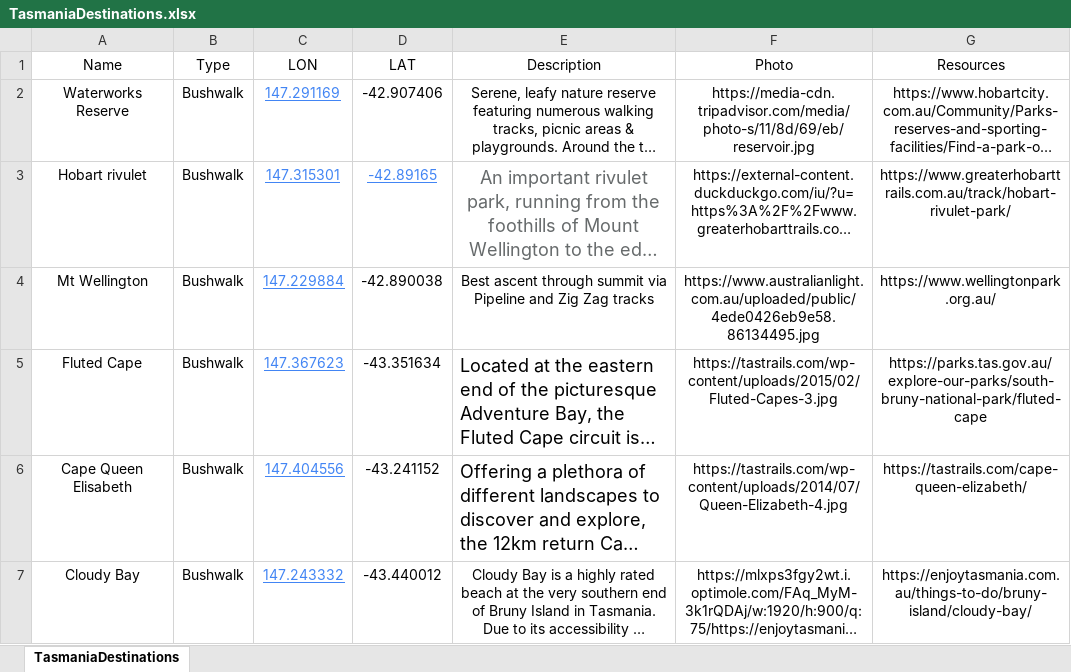
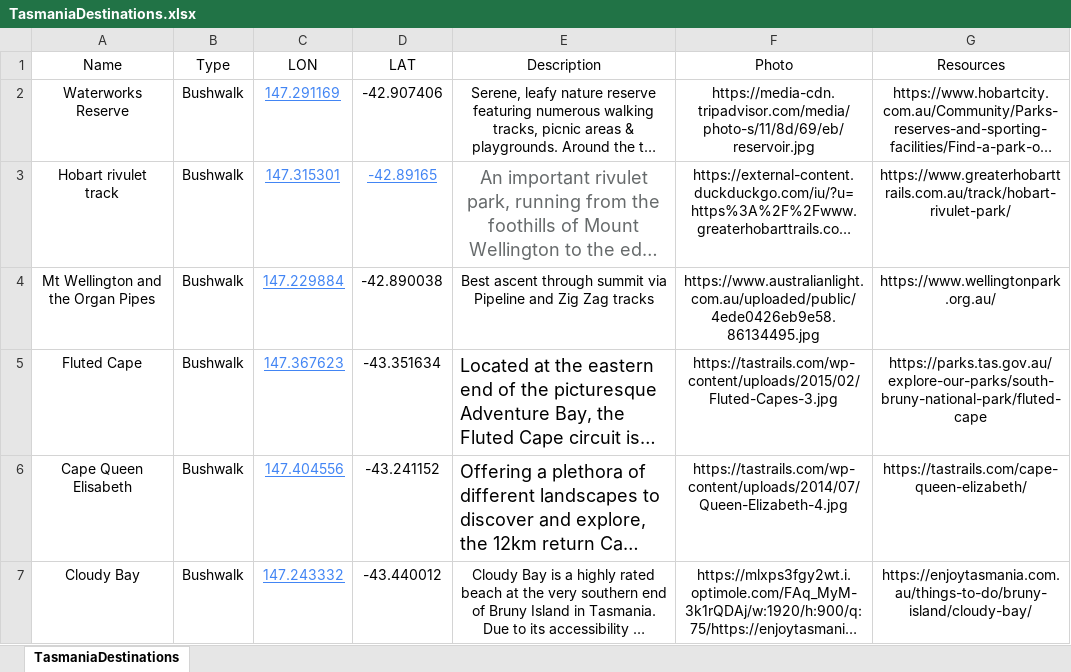
Before and after one commit to xhoenner/TasDestinations, an Excel workbook: TasmaniaDestinations.xlsx, sheet TasmaniaDestinations, drawn as a sheet; only a part is shown; long unchanged cells end in …; values as stored, in another font and other column widths than the file's, no borders; the diff covers the shown part only; the diff names each change by its address in the sheet, - before the commit and + after, or states it on an @@ line.

```diff
--- a/TasmaniaDestinations.xlsx (sheet TasmaniaDestinations)
+++ b/TasmaniaDestinations.xlsx (sheet TasmaniaDestinations)
-A3 (Name): Hobart rivulet
+A3 (Name): Hobart rivulet track
-A4 (Name): Mt Wellington
+A4 (Name): Mt Wellington and the Organ Pipes
```
Also changed, not shown: 12 added rows and 3 edited cells elsewhere in this sheet, 4 other files.
